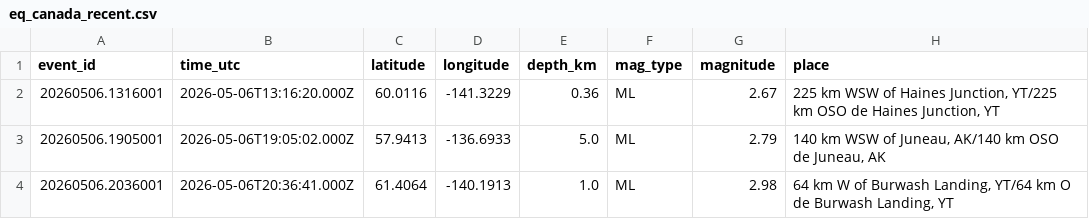
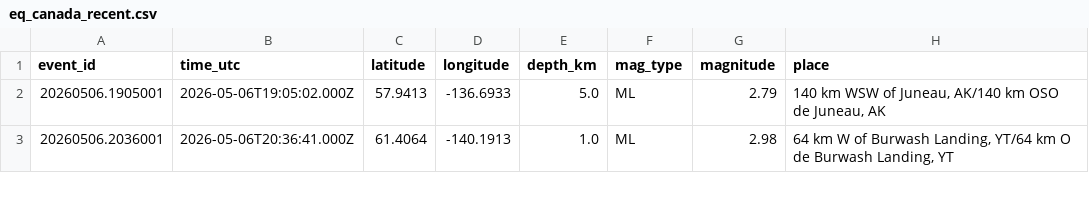
Before and after one commit to Alpeace89/piquakecanada, a CSV file: eq_canada_recent.csv, drawn as a sheet; only a part is shown; the diff names each change by its address in the sheet, - before the commit and + after, or states it on an @@ line.

```diff
--- a/eq_canada_recent.csv
+++ b/eq_canada_recent.csv
-row 2: 20260506.1316001 | 2026-05-06T13:16:20.000Z | 60.0116 | -141.3229 | 0.36 | ML | 2.67 | 225 km WSW of Haines Junction, YT/225 km OSO de Haines Junction, YT
```
Also changed, not shown: 17 other files.
